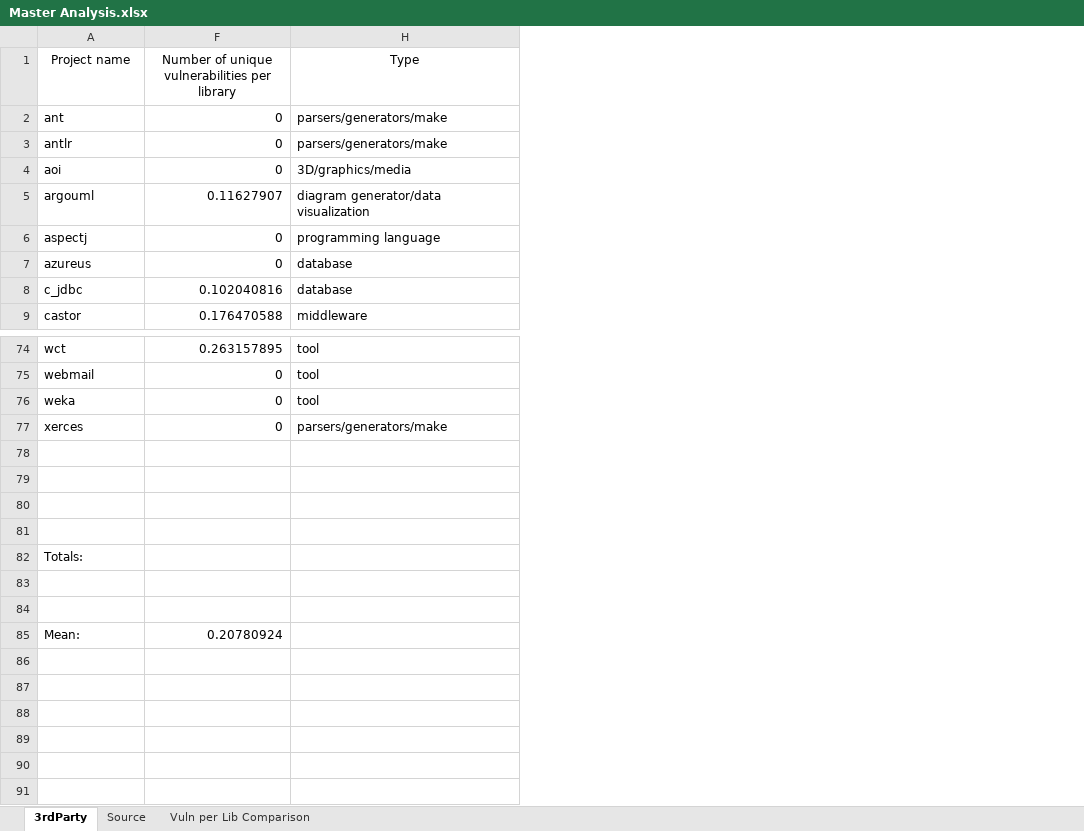
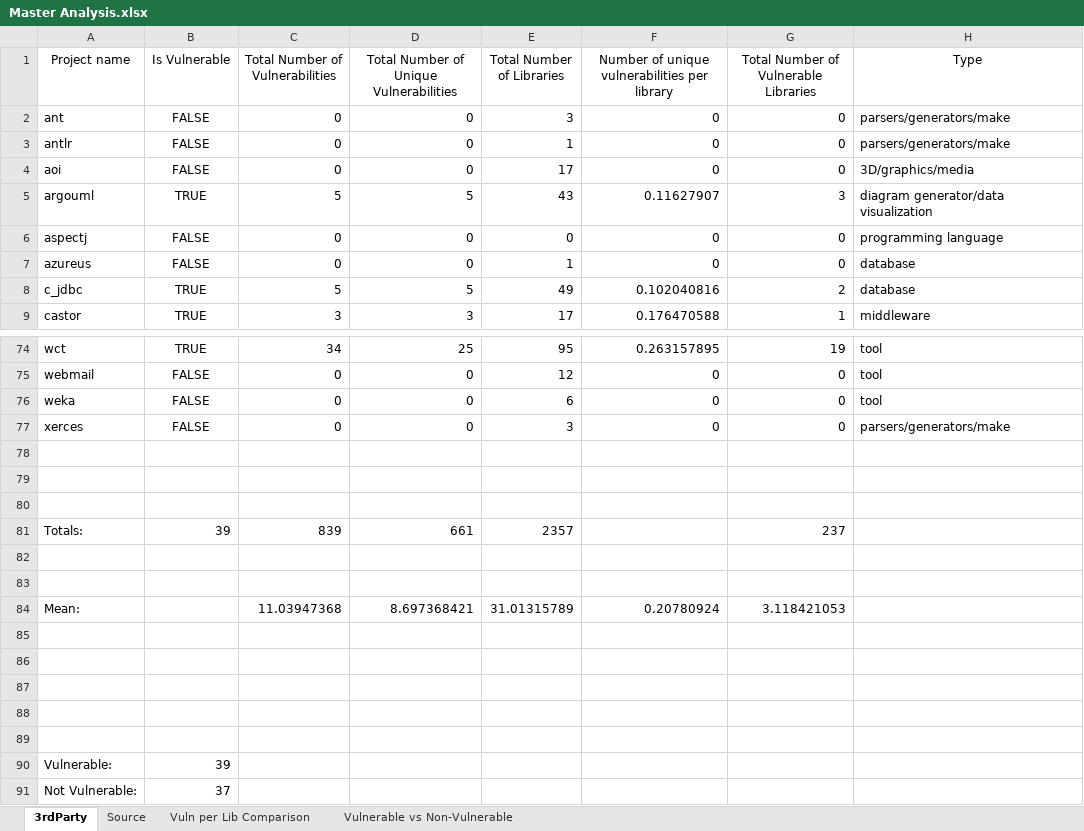
Before and after one commit to bcraig83/ThesisDoc, an Excel workbook: Master Analysis.xlsx, sheet 3rdParty, drawn as a sheet; only a part is shown, gaps mark what is left out; values as stored, in another font and other column widths than the file's, no borders; table styles not drawn; removed rows and columns are numbered as before the commit, all else as after; the diff names each change by its address in the sheet, - before the commit and + after, or states it on an @@ line.

Commit message:
Added a Pie Chart indicating "Vulnerable vs Non-Vulnerable" projects. This gives an indication of the percentage of projects that have vulnerabilities in their third party libraries versus source party libraries.
This will probably make a good opening examination of the data.

```diff
--- a/Master Analysis.xlsx (sheet 3rdParty)
+++ b/Master Analysis.xlsx (sheet 3rdParty)
+sheet tab: Vulnerable vs Non-Vulnerable
@@ column B (Is Vulnerable) unhidden, rows 2-9: FALSE | FALSE | FALSE | TRUE | FALSE | FALSE | TRUE | TRUE; rows 74-81: TRUE | FALSE | FALSE | FALSE |  |  |  | 39 @@
@@ column C (Total Number of Vulnerabilities) unhidden, rows 2-9: 0 | 0 | 0 | 5 | 0 | 0 | 5 | 3; rows 74-84: 34 | 0 | 0 | 0 |  |  |  | 839 |  |  | 11.03947368 @@
@@ column D unhidden, rows 1-9: Total Number of Unique Vulnerabilities | 0 | 0 | 0 | 5 | 0 | 0 | 5 | 3; rows 74-84: 25 | 0 | 0 | 0 |  |  |  | 661 |  |  | 8.697368421 @@
@@ column E (Total Number of Libraries) unhidden, rows 2-9: 3 | 1 | 17 | 43 | 0 | 1 | 49 | 17; rows 74-84: 95 | 12 | 6 | 3 |  |  |  | 2357 |  |  | 31.01315789 @@
@@ column G unhidden, rows 1-9: Total Number of Vulnerable Libraries | 0 | 0 | 0 | 3 | 0 | 0 | 2 | 1; rows 74-84: 19 | 0 | 0 | 0 |  |  |  | 237 |  |  | 3.118421053 @@
-row 81: (empty)
+row 85: (empty)
+row 86: (empty)
+row 87: (empty)
+row 88: (empty)
+row 89: (empty)
+row 90: Vulnerable: | 39
+row 91: Not Vulnerable: | 37
```
Also changed, not shown: sheet Source, sheet Vuln per Lib Comparison, charts or pictures.
